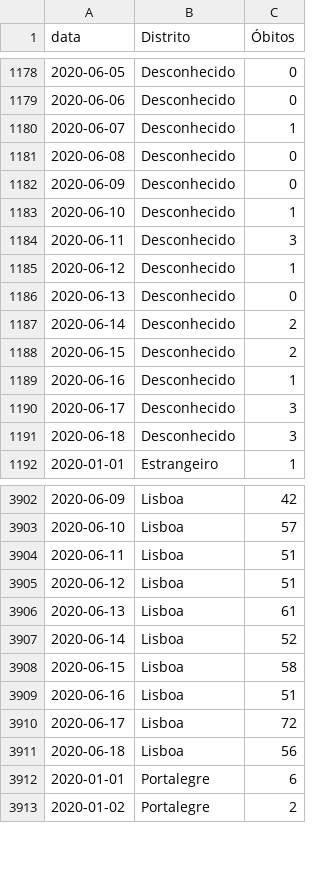
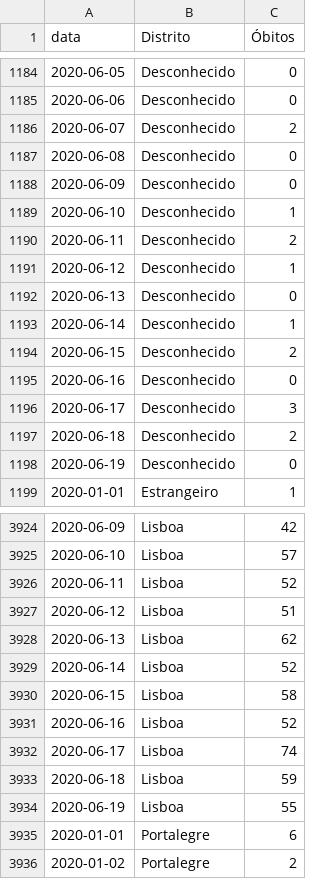
Before and after one commit to covid19pt/covid-19-pt-data, a CSV file: mortalidade_distritos_2020.csv, drawn as a sheet; only a part is shown, gaps mark what is left out; the diff covers the shown part only.

```diff
--- a/mortalidade_distritos_2020.csv
+++ b/mortalidade_distritos_2020.csv
@@ -1179,3 +1185,3 @@ data,Distrito,Óbitos
 2020-06-06,Desconhecido,0
-2020-06-07,Desconhecido,1
+2020-06-07,Desconhecido,2
 2020-06-08,Desconhecido,0
@@ -1183,10 +1189,11 @@ data,Distrito,Óbitos
 2020-06-10,Desconhecido,1
-2020-06-11,Desconhecido,3
+2020-06-11,Desconhecido,2
 2020-06-12,Desconhecido,1
 2020-06-13,Desconhecido,0
-2020-06-14,Desconhecido,2
+2020-06-14,Desconhecido,1
 2020-06-15,Desconhecido,2
-2020-06-16,Desconhecido,1
+2020-06-16,Desconhecido,0
 2020-06-17,Desconhecido,3
-2020-06-18,Desconhecido,3
+2020-06-18,Desconhecido,2
+2020-06-19,Desconhecido,0
 2020-01-01,Estrangeiro,1
@@ -3903,10 +3925,11 @@ data,Distrito,Óbitos
 2020-06-10,Lisboa,57
-2020-06-11,Lisboa,51
+2020-06-11,Lisboa,52
 2020-06-12,Lisboa,51
-2020-06-13,Lisboa,61
+2020-06-13,Lisboa,62
 2020-06-14,Lisboa,52
 2020-06-15,Lisboa,58
-2020-06-16,Lisboa,51
-2020-06-17,Lisboa,72
-2020-06-18,Lisboa,56
+2020-06-16,Lisboa,52
+2020-06-17,Lisboa,74
+2020-06-18,Lisboa,59
+2020-06-19,Lisboa,55
 2020-01-01,Portalegre,6
```
Also changed, not shown: 29 added rows and 37 edited cells elsewhere in this file, mortalidade.csv.
